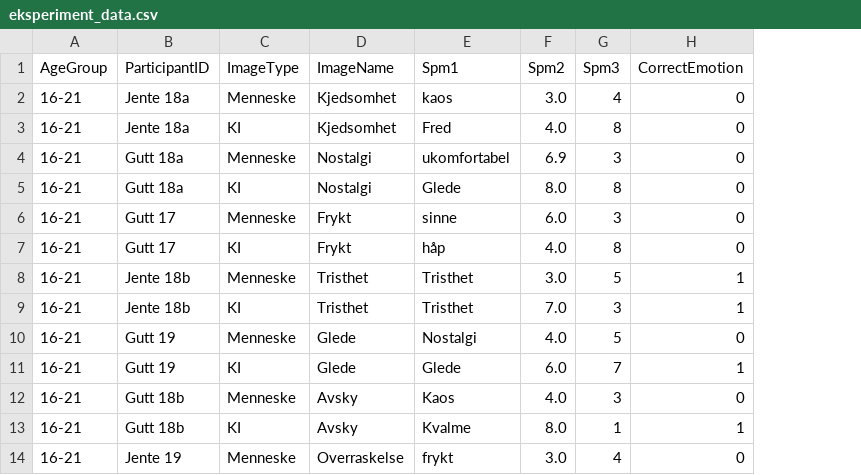
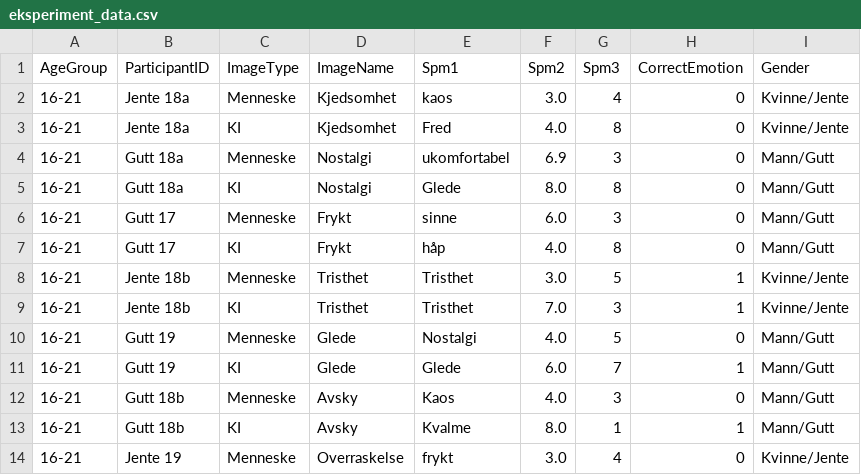
Before and after one commit to StufH/Skoy, a CSV file: Gemini Google/eksperiment_data.csv, drawn as a sheet; only a part is shown; the diff names each change by its address in the sheet, - before the commit and + after, or states it on an @@ line.

```diff
--- a/Gemini Google/eksperiment_data.csv
+++ b/Gemini Google/eksperiment_data.csv
+column I (Gender), rows 2-14: Kvinne/Jente | Kvinne/Jente | Mann/Gutt | Mann/Gutt | Mann/Gutt | Mann/Gutt | Kvinne/Jente | Kvinne/Jente | Mann/Gutt | Mann/Gutt | Mann/Gutt | Mann/Gutt | Kvinne/Jente
```
Also changed, not shown: 22 other files.
